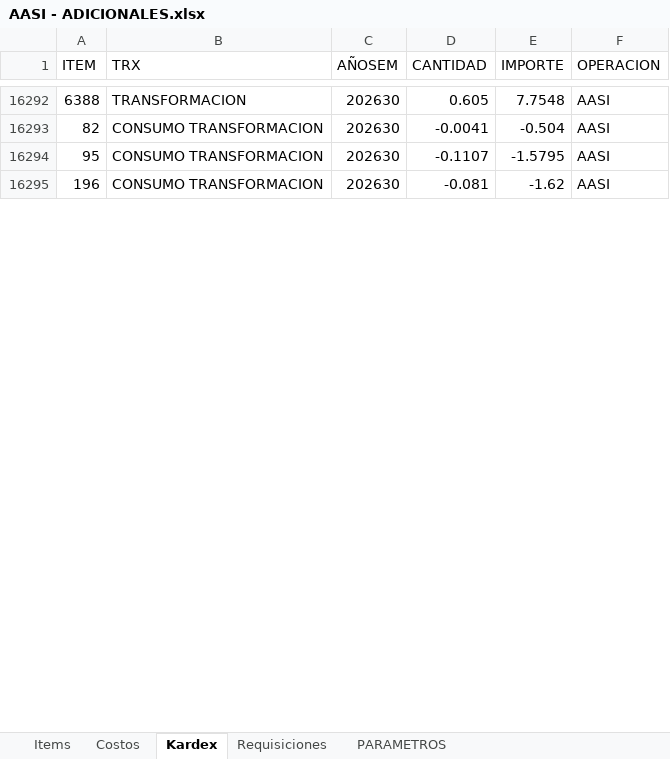
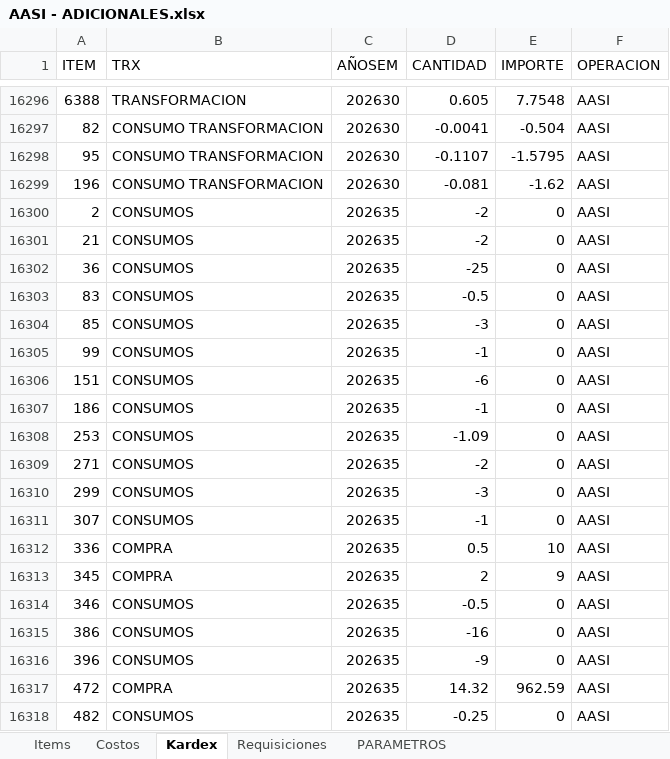
Before and after one commit to AlvaroCornejo/EBC_PEDIDOS_ADICIONALES, an Excel workbook: data/AASI - ADICIONALES.xlsx, sheet Kardex, drawn as a sheet; only a part is shown, gaps mark what is left out; values as stored, in another font and other column widths than the file's, no borders; table styles not drawn; the diff covers the shown part only; the diff names each change by its address in the sheet, - before the commit and + after, or states it on an @@ line.

```diff
--- a/data/AASI - ADICIONALES.xlsx (sheet Kardex)
+++ b/data/AASI - ADICIONALES.xlsx (sheet Kardex)
+row 16300: 2 | CONSUMOS | 202635 | -2 | 0 | AASI
+row 16301: 21 | CONSUMOS | 202635 | -2 | 0 | AASI
+row 16302: 36 | CONSUMOS | 202635 | -25 | 0 | AASI
+row 16303: 83 | CONSUMOS | 202635 | -0.5 | 0 | AASI
+row 16304: 85 | CONSUMOS | 202635 | -3 | 0 | AASI
+row 16305: 99 | CONSUMOS | 202635 | -1 | 0 | AASI
+row 16306: 151 | CONSUMOS | 202635 | -6 | 0 | AASI
+row 16307: 186 | CONSUMOS | 202635 | -1 | 0 | AASI
+row 16308: 253 | CONSUMOS | 202635 | -1.09 | 0 | AASI
+row 16309: 271 | CONSUMOS | 202635 | -2 | 0 | AASI
+row 16310: 299 | CONSUMOS | 202635 | -3 | 0 | AASI
+row 16311: 307 | CONSUMOS | 202635 | -1 | 0 | AASI
+row 16312: 336 | COMPRA | 202635 | 0.5 | 10 | AASI
+row 16313: 345 | COMPRA | 202635 | 2 | 9 | AASI
+row 16314: 346 | CONSUMOS | 202635 | -0.5 | 0 | AASI
+row 16315: 386 | CONSUMOS | 202635 | -16 | 0 | AASI
+row 16316: 396 | CONSUMOS | 202635 | -9 | 0 | AASI
+row 16317: 472 | COMPRA | 202635 | 14.32 | 962.59 | AASI
+row 16318: 482 | CONSUMOS | 202635 | -0.25 | 0 | AASI
```
Also changed, not shown: 120 added rows and 366 edited cells elsewhere in this sheet, sheet PARAMETROS, data/CDL28 - ADICIONALES.xlsx, data/CDLAO - ADICIONALES.xlsx, 7 other files.
